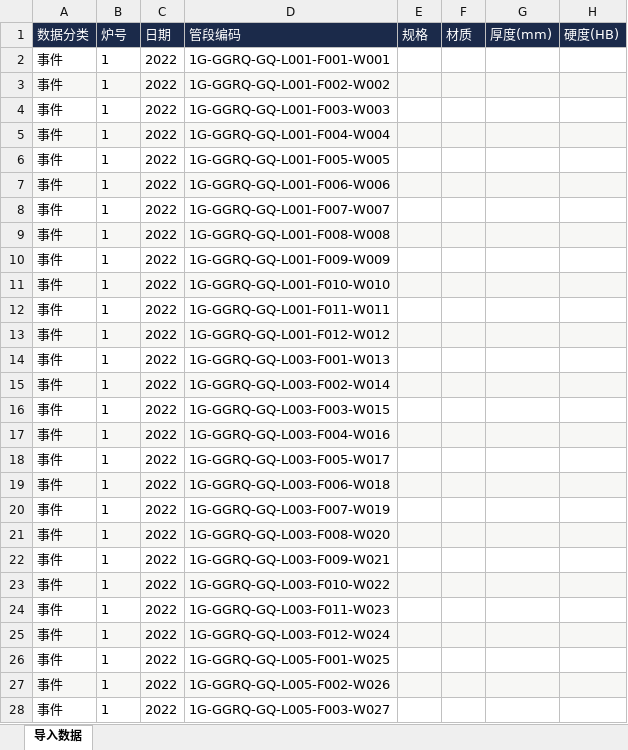
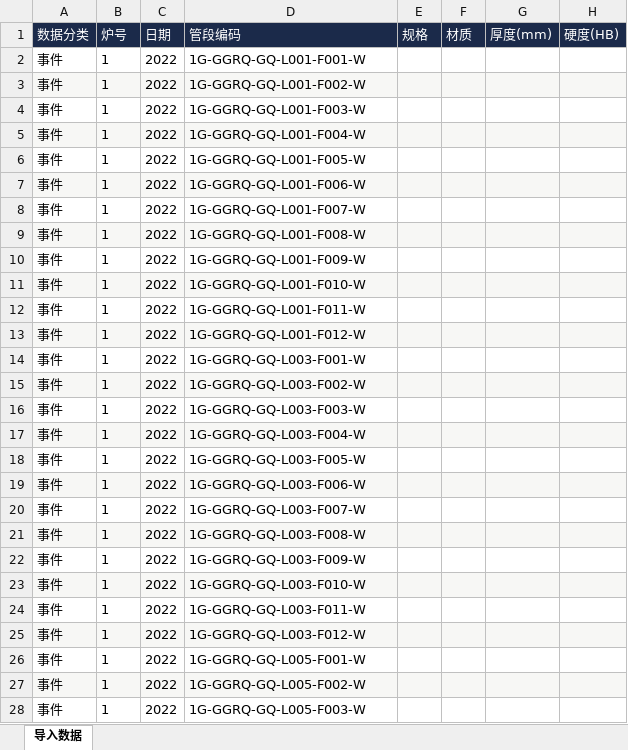
Before and after one commit to xiaolong2438/BOILER-TUBE-LIFECYCLE-MANAGEMENT-SYSTEM, an Excel workbook: data-cleaning/verified/导入_2022年1号机A修.xlsx, sheet 导入数据, drawn as a sheet; only a part is shown; values as stored, in another font and other column widths than the file's, no borders; the diff covers the shown part only; the diff names each change by its address in the sheet, - before the commit and + after, or states it on an @@ line.

```diff
--- a/data-cleaning/verified/导入_2022年1号机A修.xlsx (sheet 导入数据)
+++ b/data-cleaning/verified/导入_2022年1号机A修.xlsx (sheet 导入数据)
-D2 (管段编码): 1G-GGRQ-GQ-L001-F001-W001
+D2 (管段编码): 1G-GGRQ-GQ-L001-F001-W
-D3 (管段编码): 1G-GGRQ-GQ-L001-F002-W002
+D3 (管段编码): 1G-GGRQ-GQ-L001-F002-W
-D4 (管段编码): 1G-GGRQ-GQ-L001-F003-W003
+D4 (管段编码): 1G-GGRQ-GQ-L001-F003-W
-D5 (管段编码): 1G-GGRQ-GQ-L001-F004-W004
+D5 (管段编码): 1G-GGRQ-GQ-L001-F004-W
-D6 (管段编码): 1G-GGRQ-GQ-L001-F005-W005
+D6 (管段编码): 1G-GGRQ-GQ-L001-F005-W
-D7 (管段编码): 1G-GGRQ-GQ-L001-F006-W006
+D7 (管段编码): 1G-GGRQ-GQ-L001-F006-W
-D8 (管段编码): 1G-GGRQ-GQ-L001-F007-W007
+D8 (管段编码): 1G-GGRQ-GQ-L001-F007-W
-D9 (管段编码): 1G-GGRQ-GQ-L001-F008-W008
+D9 (管段编码): 1G-GGRQ-GQ-L001-F008-W
-D10 (管段编码): 1G-GGRQ-GQ-L001-F009-W009
+D10 (管段编码): 1G-GGRQ-GQ-L001-F009-W
-D11 (管段编码): 1G-GGRQ-GQ-L001-F010-W010
+D11 (管段编码): 1G-GGRQ-GQ-L001-F010-W
-D12 (管段编码): 1G-GGRQ-GQ-L001-F011-W011
+D12 (管段编码): 1G-GGRQ-GQ-L001-F011-W
-D13 (管段编码): 1G-GGRQ-GQ-L001-F012-W012
+D13 (管段编码): 1G-GGRQ-GQ-L001-F012-W
-D14 (管段编码): 1G-GGRQ-GQ-L003-F001-W013
+D14 (管段编码): 1G-GGRQ-GQ-L003-F001-W
-D15 (管段编码): 1G-GGRQ-GQ-L003-F002-W014
+D15 (管段编码): 1G-GGRQ-GQ-L003-F002-W
-D16 (管段编码): 1G-GGRQ-GQ-L003-F003-W015
+D16 (管段编码): 1G-GGRQ-GQ-L003-F003-W
-D17 (管段编码): 1G-GGRQ-GQ-L003-F004-W016
+D17 (管段编码): 1G-GGRQ-GQ-L003-F004-W
-D18 (管段编码): 1G-GGRQ-GQ-L003-F005-W017
+D18 (管段编码): 1G-GGRQ-GQ-L003-F005-W
-D19 (管段编码): 1G-GGRQ-GQ-L003-F006-W018
+D19 (管段编码): 1G-GGRQ-GQ-L003-F006-W
-D20 (管段编码): 1G-GGRQ-GQ-L003-F007-W019
+D20 (管段编码): 1G-GGRQ-GQ-L003-F007-W
-D21 (管段编码): 1G-GGRQ-GQ-L003-F008-W020
+D21 (管段编码): 1G-GGRQ-GQ-L003-F008-W
-D22 (管段编码): 1G-GGRQ-GQ-L003-F009-W021
+D22 (管段编码): 1G-GGRQ-GQ-L003-F009-W
-D23 (管段编码): 1G-GGRQ-GQ-L003-F010-W022
+D23 (管段编码): 1G-GGRQ-GQ-L003-F010-W
-D24 (管段编码): 1G-GGRQ-GQ-L003-F011-W023
+D24 (管段编码): 1G-GGRQ-GQ-L003-F011-W
-D25 (管段编码): 1G-GGRQ-GQ-L003-F012-W024
+D25 (管段编码): 1G-GGRQ-GQ-L003-F012-W
-D26 (管段编码): 1G-GGRQ-GQ-L005-F001-W025
+D26 (管段编码): 1G-GGRQ-GQ-L005-F001-W
-D27 (管段编码): 1G-GGRQ-GQ-L005-F002-W026
+D27 (管段编码): 1G-GGRQ-GQ-L005-F002-W
-D28 (管段编码): 1G-GGRQ-GQ-L005-F003-W027
+D28 (管段编码): 1G-GGRQ-GQ-L005-F003-W
```
Also changed, not shown: 125 edited cells elsewhere in this sheet, data-cleaning/verified/增量_2026年1号机C修_汇总展开91.xlsx, data-cleaning/verified/导入_2021年2号机A修.xlsx, 17 other files.
